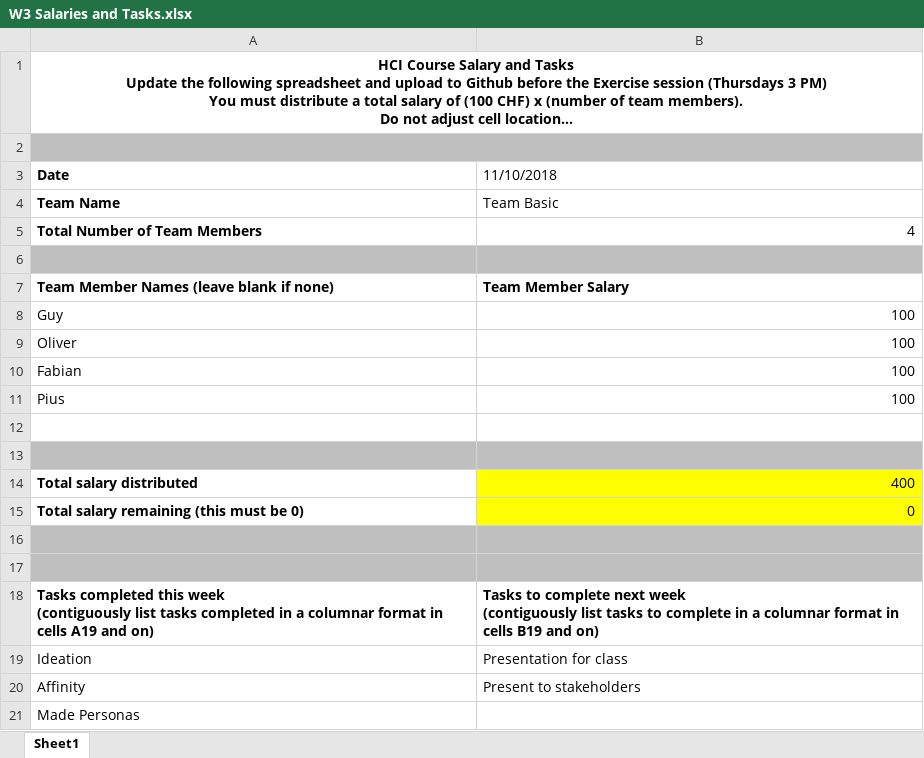
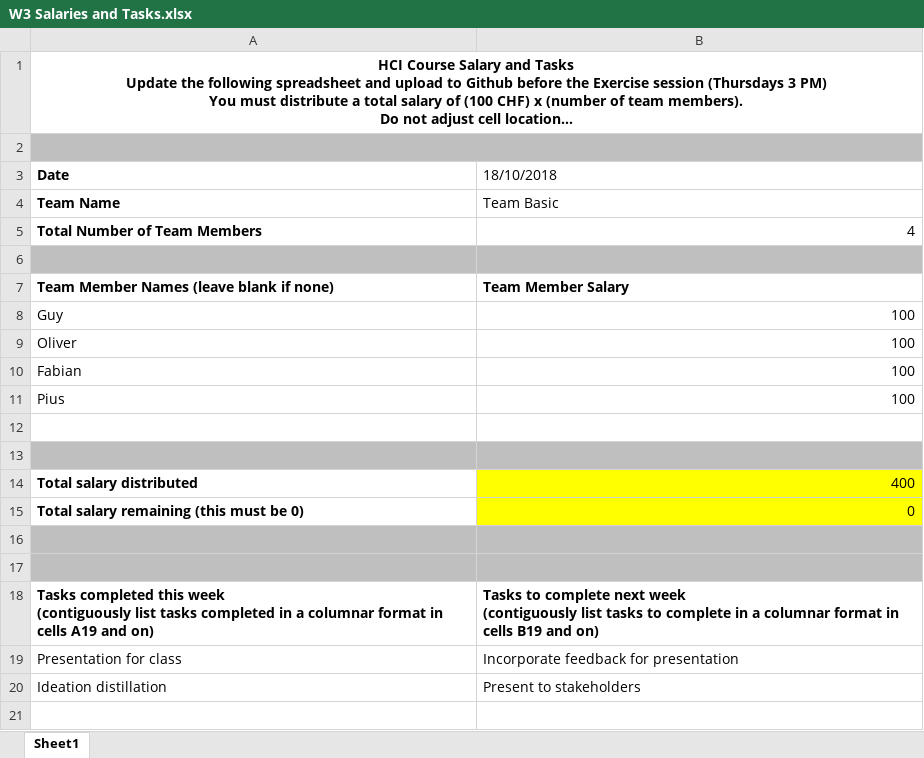
Before and after one commit to eth-ait/hci-project-group-4, an Excel workbook: Salary/W3 Salaries and Tasks.xlsx, sheet Sheet1, drawn as a sheet; long unchanged cells end in …; values as stored, in another font and other column widths than the file's, no borders; removed rows and columns are numbered as before the commit, all else as after; the diff names each change by its address in the sheet, - before the commit and + after, or states it on an @@ line.

Commit message:
Update for the salary and things done this week

```diff
--- a/Salary/W3 Salaries and Tasks.xlsx (sheet Sheet1)
+++ b/Salary/W3 Salaries and Tasks.xlsx (sheet Sheet1)
-B3: 11/10/2018
+B3: 18/10/2018
-row 19: Ideation | Presentation for class
+row 19: Presentation for class | Incorporate feedback for presentation
-A20 (Date): Affinity
+A20 (Date): Ideation distillation
-row 21: Made Personas
```
